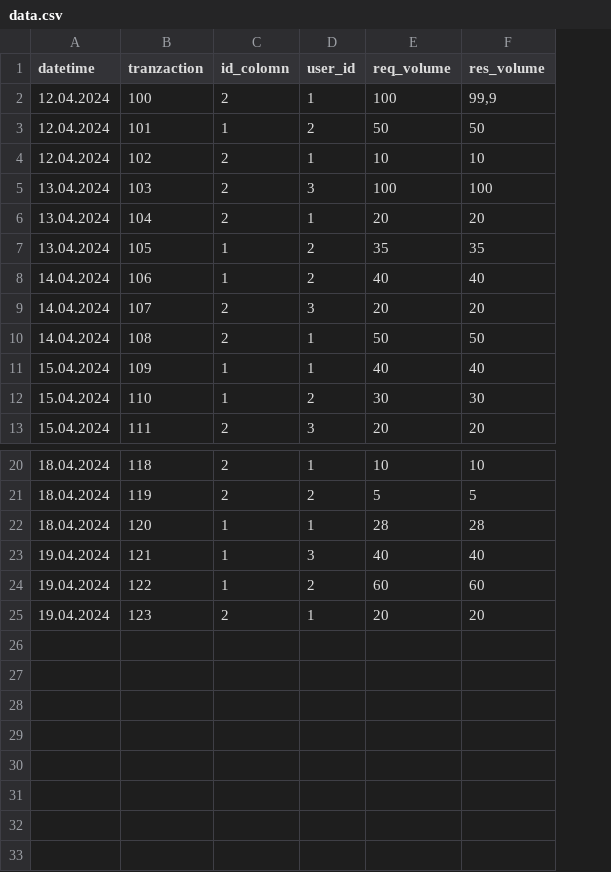
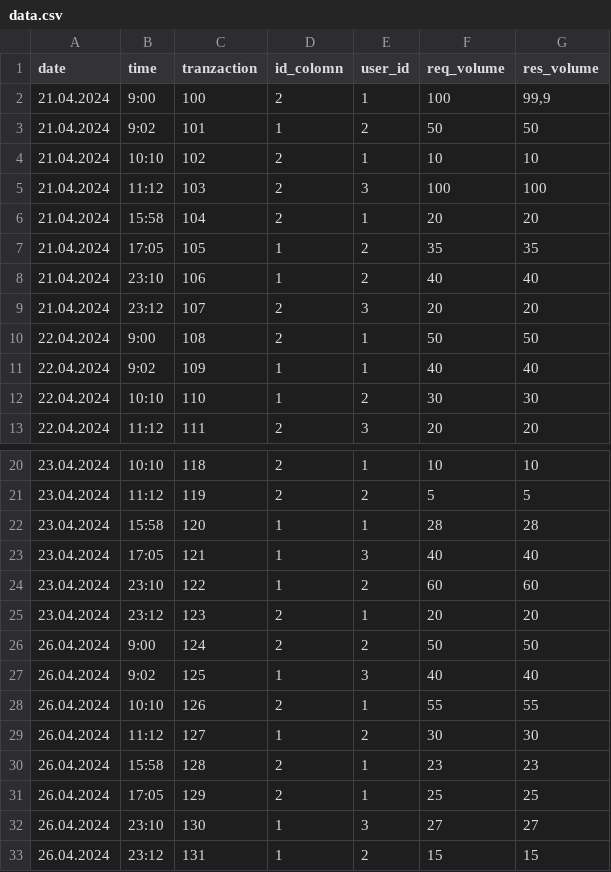
Before and after one commit to PC-User-code/AZS, a CSV file: temp/data.csv, drawn as a sheet; only a part is shown, gaps mark what is left out; removed rows and columns are numbered as before the commit, all else as after; the diff names each change by its address in the sheet, - before the commit and + after, or states it on an @@ line.

```diff
--- a/temp/data.csv
+++ b/temp/data.csv
-column A (datetime), rows 2-13: 12.04.2024 | 12.04.2024 | 12.04.2024 | 13.04.2024 | 13.04.2024 | 13.04.2024 | 14.04.2024 | 14.04.2024 | 14.04.2024 | 15.04.2024 | 15.04.2024 | 15.04.2024; rows 20-25: 18.04.2024 | 18.04.2024 | 18.04.2024 | 19.04.2024 | 19.04.2024 | 19.04.2024
+column A (date), rows 2-13: 21.04.2024 | 21.04.2024 | 21.04.2024 | 21.04.2024 | 21.04.2024 | 21.04.2024 | 21.04.2024 | 21.04.2024 | 22.04.2024 | 22.04.2024 | 22.04.2024 | 22.04.2024; rows 20-25: all 23.04.2024
+column B (time), rows 2-13: 9:00 | 9:02 | 10:10 | 11:12 | 15:58 | 17:05 | 23:10 | 23:12 | 9:00 | 9:02 | 10:10 | 11:12; rows 20-25: 10:10 | 11:12 | 15:58 | 17:05 | 23:10 | 23:12
+row 26: 26.04.2024 | 9:00 | 124 | 2 | 2 | 50 | 50
+row 27: 26.04.2024 | 9:02 | 125 | 1 | 3 | 40 | 40
+row 28: 26.04.2024 | 10:10 | 126 | 2 | 1 | 55 | 55
+row 29: 26.04.2024 | 11:12 | 127 | 1 | 2 | 30 | 30
+row 30: 26.04.2024 | 15:58 | 128 | 2 | 1 | 23 | 23
+row 31: 26.04.2024 | 17:05 | 129 | 2 | 1 | 25 | 25
+row 32: 26.04.2024 | 23:10 | 130 | 1 | 3 | 27 | 27
+row 33: 26.04.2024 | 23:12 | 131 | 1 | 2 | 15 | 15
```
Also changed, not shown: 5 other files.
